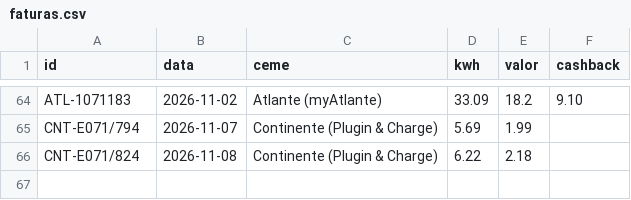
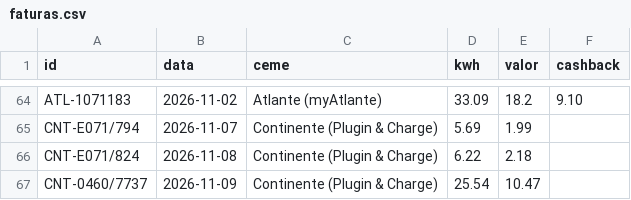
Before and after one commit to Thegame159/Carregamentos, a CSV file: data/faturas.csv, drawn as a sheet; only a part is shown, gaps mark what is left out.

```diff
--- a/data/faturas.csv
+++ b/data/faturas.csv
@@ -66 +66,2 @@ CNT-E071/794,2026-11-07,Continente (Plugin & Charge),5.69,1.99,
 CNT-E071/824,2026-11-08,Continente (Plugin & Charge),6.22,2.18,
+CNT-0460/7737,2026-11-09,Continente (Plugin & Charge),25.54,10.47,
```
Also changed, not shown: 2 other files.
